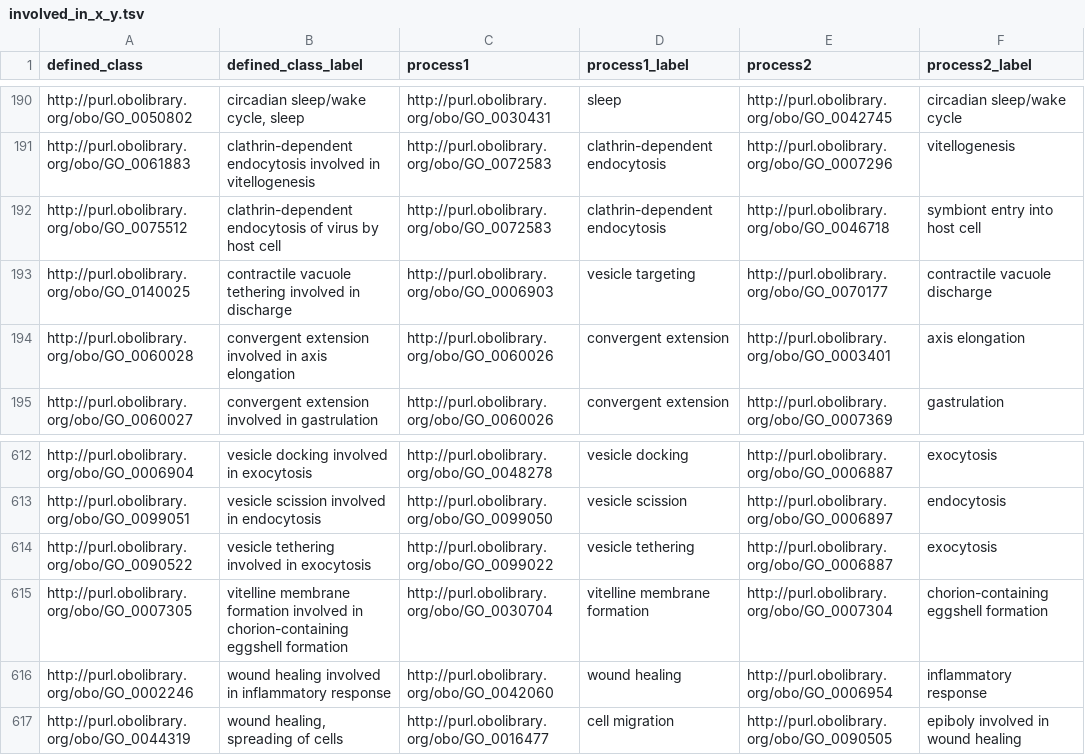
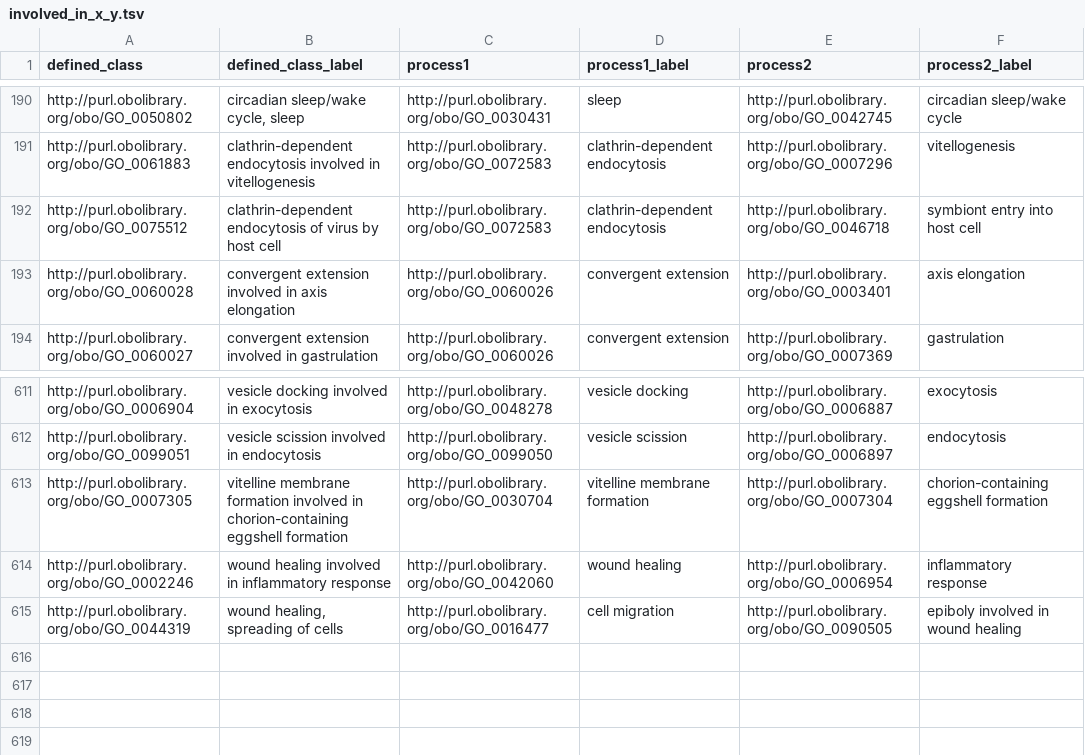
Before and after one commit to geneontology/go-ontology, a TSV file: src/design_patterns/involved_in_x_y.tsv, drawn as a sheet; only a part is shown, gaps mark what is left out; the diff names each change by its address in the sheet, - before the commit and + after, or states it on an @@ line.

```diff
--- a/src/design_patterns/involved_in_x_y.tsv
+++ b/src/design_patterns/involved_in_x_y.tsv
-row 193: http://purl.obolibrary.org/obo/GO_0140025 | contractile vacuole tethering involved in discharge | http://purl.obolibrary.org/obo/GO_0006903 | vesicle targeting | http://purl.obolibrary.org/obo/GO_0070177 | contractile vacuole discharge
-row 614: http://purl.obolibrary.org/obo/GO_0090522 | vesicle tethering involved in exocytosis | http://purl.obolibrary.org/obo/GO_0099022 | vesicle tethering | http://purl.obolibrary.org/obo/GO_0006887 | exocytosis
```
Also changed, not shown: src/design_patterns/catabolic_process.tsv, src/design_patterns/negative_regulation.tsv, 31 other files.
